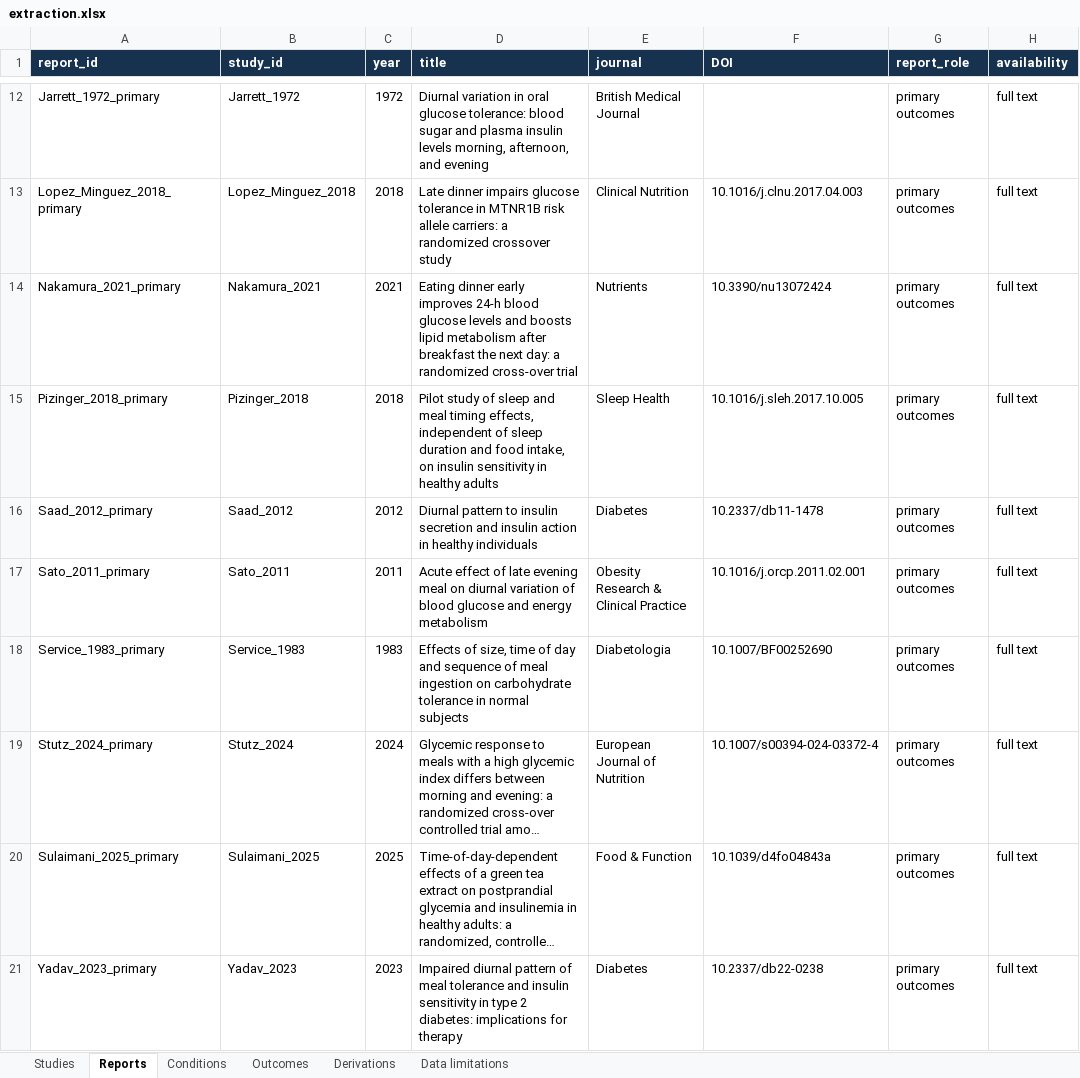
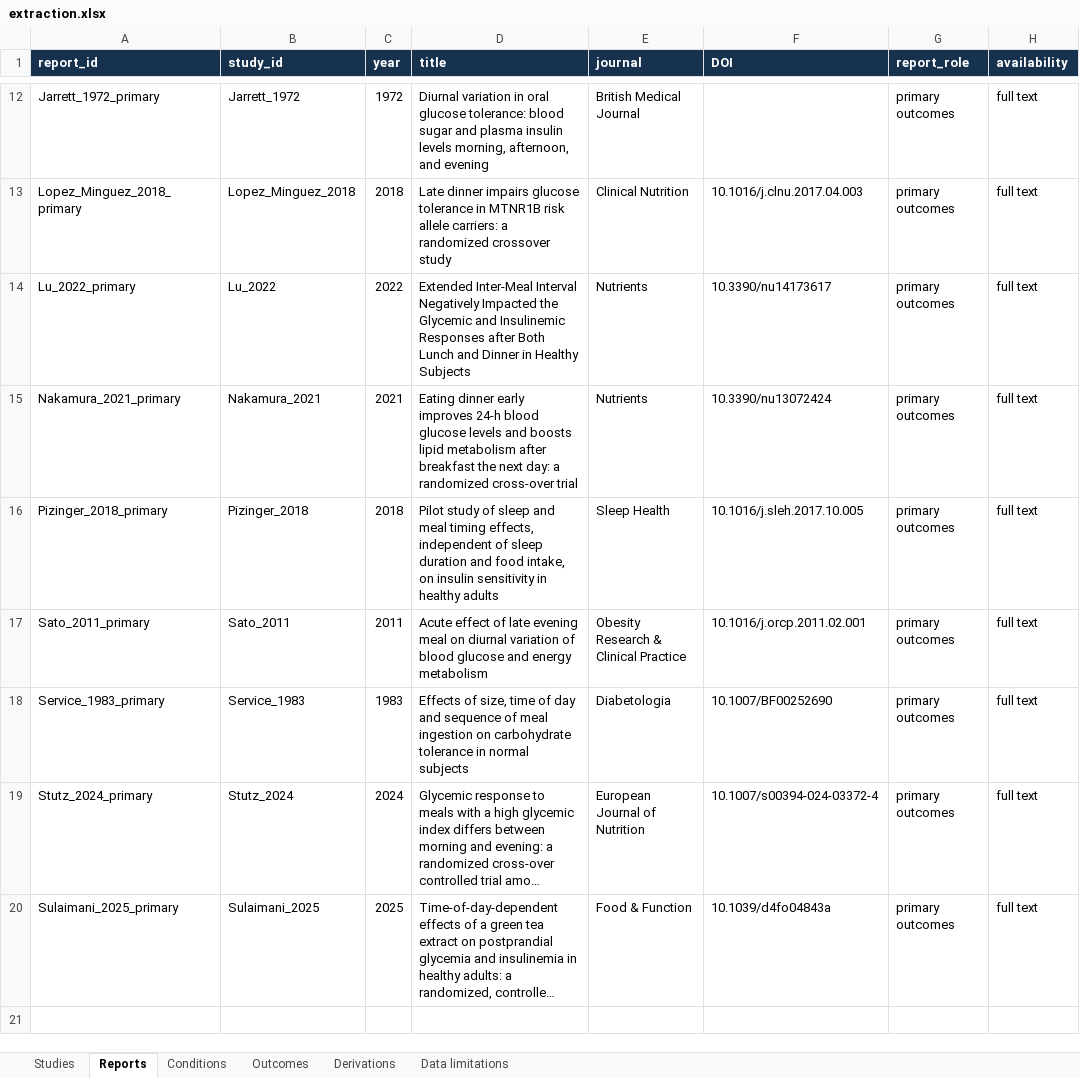
Before and after one commit to Mikolaj-Madeksza/meal-timing-glycemia-SLR, an Excel workbook: extraction.xlsx, sheet Reports, drawn as a sheet; only a part is shown, gaps mark what is left out; long unchanged cells end in …; values as stored, in another font and other column widths than the file's, no borders; table styles not drawn; removed rows and columns are numbered as before the commit, all else as after; the diff names each change by its address in the sheet, - before the commit and + after, or states it on an @@ line.

```diff
--- a/extraction.xlsx (sheet Reports)
+++ b/extraction.xlsx (sheet Reports)
+row 14: Lu_2022_primary | Lu_2022 | 2022 | Extended Inter-Meal Interval Negatively Impacted the Glycemic and Insulinemic Responses after Both Lunch and Dinner in Healthy Subjects | Nutrients | 10.3390/nu14173617 | primary outcomes | full text
-row 16: Saad_2012_primary | Saad_2012 | 2012 | Diurnal pattern to insulin secretion and insulin action in healthy individuals | Diabetes | 10.2337/db11-1478 | primary outcomes | full text
-row 21: Yadav_2023_primary | Yadav_2023 | 2023 | Impaired diurnal pattern of meal tolerance and insulin sensitivity in type 2 diabetes: implications for therapy | Diabetes | 10.2337/db22-0238 | primary outcomes | full text
```
Also changed, not shown: sheet Outcomes, sheet Conditions, sheet Studies, sheet Data limitations, risk_of_bias.xlsx, 18 other files.
